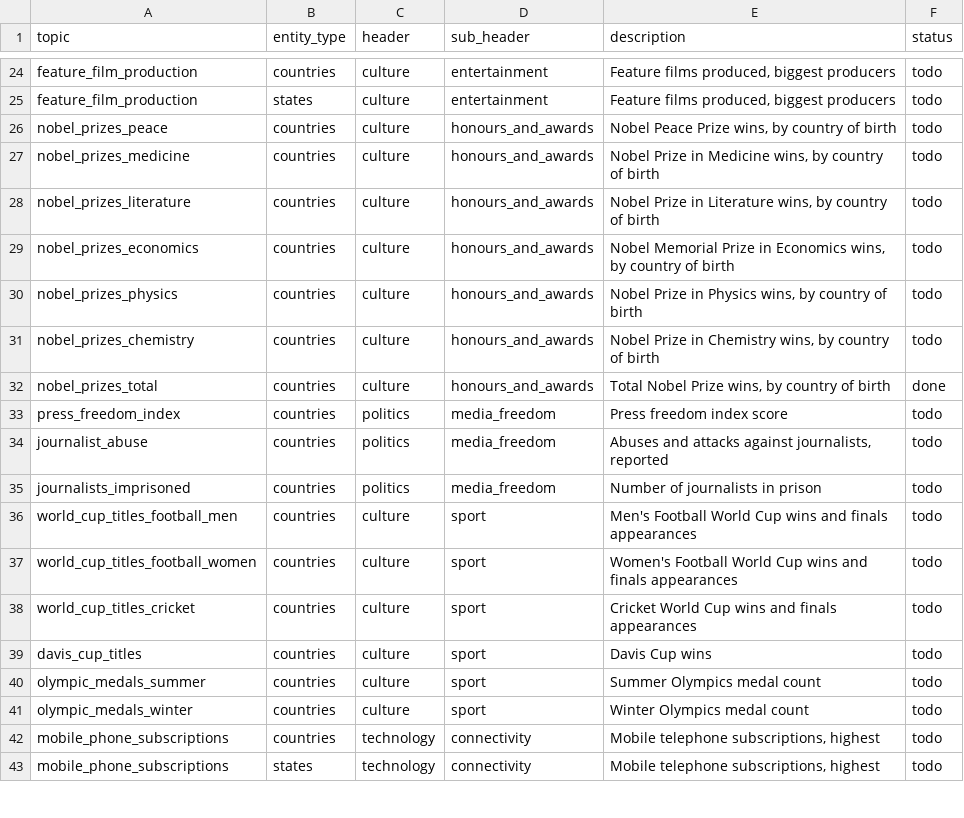
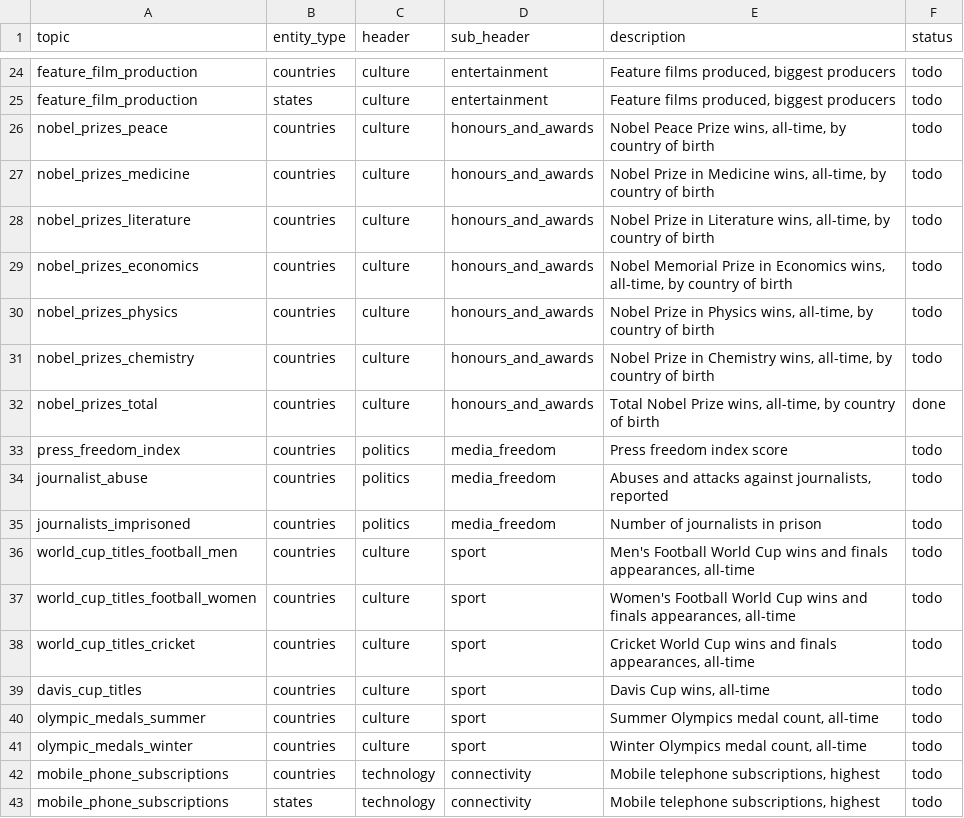
Before and after one commit to kylesayrs/WorldFigures, a CSV file: topics/table_of_contents.csv, drawn as a sheet; only a part is shown, gaps mark what is left out.

```diff
--- a/topics/table_of_contents.csv
+++ b/topics/table_of_contents.csv
@@ -25,9 +25,9 @@ feature_film_production,countries,culture,entertainment,"Feature films produced,
 feature_film_production,states,culture,entertainment,"Feature films produced, biggest producers",todo
-nobel_prizes_peace,countries,culture,honours_and_awards,"Nobel Peace Prize wins, by country of birth",todo
-nobel_prizes_medicine,countries,culture,honours_and_awards,"Nobel Prize in Medicine wins, by country of birth",todo
-nobel_prizes_literature,countries,culture,honours_and_awards,"Nobel Prize in Literature wins, by country of birth",todo
-nobel_prizes_economics,countries,culture,honours_and_awards,"Nobel Memorial Prize in Economics wins, by country of birth",todo
-nobel_prizes_physics,countries,culture,honours_and_awards,"Nobel Prize in Physics wins, by country of birth",todo
-nobel_prizes_chemistry,countries,culture,honours_and_awards,"Nobel Prize in Chemistry wins, by country of birth",todo
-nobel_prizes_total,countries,culture,honours_and_awards,"Total Nobel Prize wins, by country of birth",done
+nobel_prizes_peace,countries,culture,honours_and_awards,"Nobel Peace Prize wins, all-time, by country of birth",todo
+nobel_prizes_medicine,countries,culture,honours_and_awards,"Nobel Prize in Medicine wins, all-time, by country of birth",todo
+nobel_prizes_literature,countries,culture,honours_and_awards,"Nobel Prize in Literature wins, all-time, by country of birth",todo
+nobel_prizes_economics,countries,culture,honours_and_awards,"Nobel Memorial Prize in Economics wins, all-time, by country of birth",todo
+nobel_prizes_physics,countries,culture,honours_and_awards,"Nobel Prize in Physics wins, all-time, by country of birth",todo
+nobel_prizes_chemistry,countries,culture,honours_and_awards,"Nobel Prize in Chemistry wins, all-time, by country of birth",todo
+nobel_prizes_total,countries,culture,honours_and_awards,"Total Nobel Prize wins, all-time, by country of birth",done
 press_freedom_index,countries,politics,media_freedom,Press freedom index score,todo
@@ -35,8 +35,8 @@ journalist_abuse,countries,politics,media_freedom,"Abuses and attacks against jo
 journalists_imprisoned,countries,politics,media_freedom,Number of journalists in prison,todo
-world_cup_titles_football_men,countries,culture,sport,Men's Football World Cup wins and finals appearances,todo
-world_cup_titles_football_women,countries,culture,sport,Women's Football World Cup wins and finals appearances,todo
-world_cup_titles_cricket,countries,culture,sport,Cricket World Cup wins and finals appearances,todo
-davis_cup_titles,countries,culture,sport,Davis Cup wins,todo
-olympic_medals_summer,countries,culture,sport,Summer Olympics medal count,todo
-olympic_medals_winter,countries,culture,sport,Winter Olympics medal count,todo
+world_cup_titles_football_men,countries,culture,sport,"Men's Football World Cup wins and finals appearances, all-time",todo
+world_cup_titles_football_women,countries,culture,sport,"Women's Football World Cup wins and finals appearances, all-time",todo
+world_cup_titles_cricket,countries,culture,sport,"Cricket World Cup wins and finals appearances, all-time",todo
+davis_cup_titles,countries,culture,sport,"Davis Cup wins, all-time",todo
+olympic_medals_summer,countries,culture,sport,"Summer Olympics medal count, all-time",todo
+olympic_medals_winter,countries,culture,sport,"Winter Olympics medal count, all-time",todo
 mobile_phone_subscriptions,countries,technology,connectivity,"Mobile telephone subscriptions, highest",todo
```
Also changed, not shown: assets/countries.csv, 1 other file.
